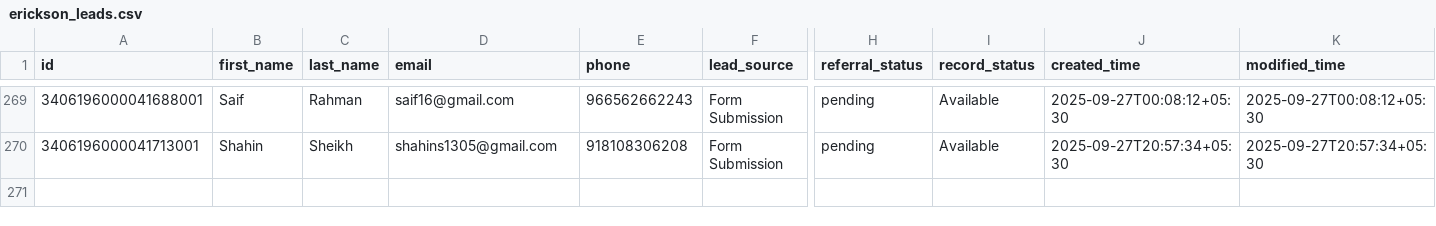
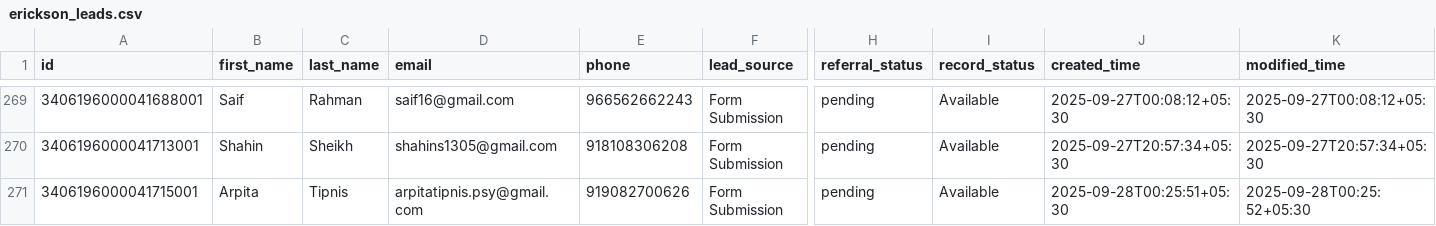
Before and after one commit to navneet-xmonks/leads, a CSV file: erickson_leads.csv, drawn as a sheet; only a part is shown, gaps mark what is left out; rows hold the shown columns only; the diff names each change by its address in the sheet, - before the commit and + after, or states it on an @@ line.

```diff
--- a/erickson_leads.csv
+++ b/erickson_leads.csv
+row 271: 3406196000041715001 | Arpita | Tipnis | arpitatipnis.psy@gmail.com | 919082700626 | Form Submission | pending | Available | 2025-09-28T00:25:51+05:30 | 2025-09-28T00:25:52+05:30
```
Also changed, not shown: 2 other files.
